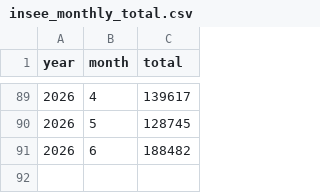
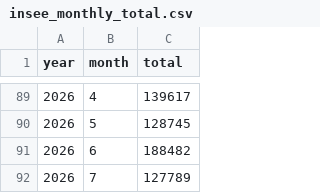
Before and after one commit to bowardzhang/VRS, a CSV file: data/France/insee_monthly_total.csv, drawn as a sheet; only a part is shown, gaps mark what is left out; the diff names each change by its address in the sheet, - before the commit and + after, or states it on an @@ line.

```diff
--- a/data/France/insee_monthly_total.csv
+++ b/data/France/insee_monthly_total.csv
+row 92: 2026 | 7 | 127789
```
Also changed, not shown: data/Netherlands/rdw_models.csv, data/Netherlands/rdw_models_latest.csv, 3 other files.
